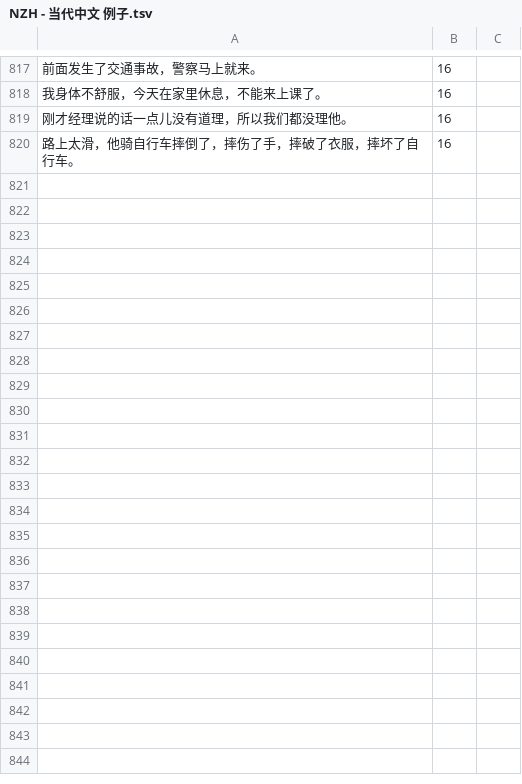
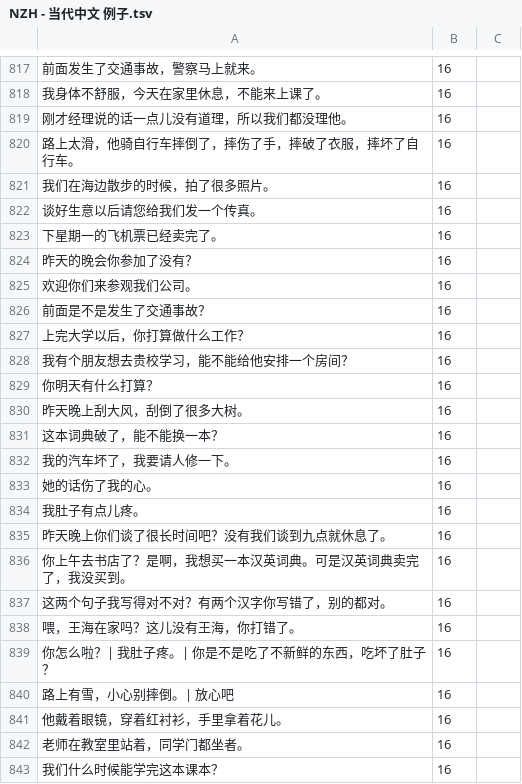
Before and after one commit to jdwebdev/chinois, a TSV file: tsv/NZH - 当代中文 例子.tsv, drawn as a sheet; only a part is shown, gaps mark what is left out.

```diff
--- a/tsv/NZH - 当代中文 例子.tsv
+++ b/tsv/NZH - 当代中文 例子.tsv
@@ -820 +820,24 @@
 路上太滑，他骑自行车摔倒了，摔伤了手，摔破了衣服，摔坏了自行车。	16	
+我们在海边散步的时候，拍了很多照片。	16	
+谈好生意以后请您给我们发一个传真。	16	
+下星期一的飞机票已经卖完了。	16	
+昨天的晚会你参加了没有？	16	
+欢迎你们来参观我们公司。	16	
+前面是不是发生了交通事故？	16	
+上完大学以后，你打算做什么工作？	16	
+我有个朋友想去贵校学习，能不能给他安排一个房间？	16	
+你明天有什么打算？	16	
+昨天晚上刮大风，刮倒了很多大树。	16	
+这本词典破了，能不能换一本？	16	
+我的汽车坏了，我要请人修一下。	16	
+她的话伤了我的心。	16	
+我肚子有点儿疼。	16	
+昨天晚上你们谈了很长时间吧？没有我们谈到九点就休息了。	16	
+你上午去书店了？是啊，我想买一本汉英词典。可是汉英词典卖完了，我没买到。	16	
+这两个句子我写得对不对？有两个汉字你写错了，别的都对。	16	
+喂，王海在家吗？这儿没有王海，你打错了。	16	
+你怎么啦？| 我肚子疼。| 你是不是吃了不新鲜的东西，吃坏了肚子？	16	
+路上有雪，小心别摔倒。| 放心吧	16	
+他戴着眼镜，穿着红衬衫，手里拿着花儿。	16	
+老师在教室里站着，同学门都坐者。	16	
+我们什么时候能学完这本课本？	16	
```
Also changed, not shown: tsv/NZH - 当代中文 课本.tsv.
